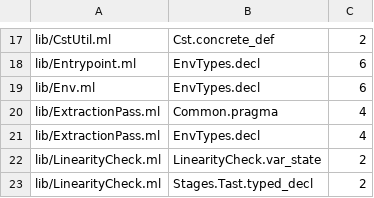
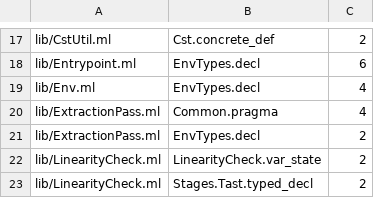
Before and after one commit to seiei-sogen/zustral, a TSV file: tools/refactoring/expected/fragile.tsv, drawn as a sheet; only a part is shown, gaps mark what is left out.

```diff
--- a/tools/refactoring/expected/fragile.tsv
+++ b/tools/refactoring/expected/fragile.tsv
@@ -18,5 +18,5 @@ lib/CstUtil.ml	Cst.concrete_def	2
 lib/Entrypoint.ml	EnvTypes.decl	6
-lib/Env.ml	EnvTypes.decl	6
+lib/Env.ml	EnvTypes.decl	4
 lib/ExtractionPass.ml	Common.pragma	4
-lib/ExtractionPass.ml	EnvTypes.decl	4
+lib/ExtractionPass.ml	EnvTypes.decl	2
 lib/LinearityCheck.ml	LinearityCheck.var_state	2
```
Also changed, not shown: tools/refactoring/expected/metrics.tsv, 7 other files.
